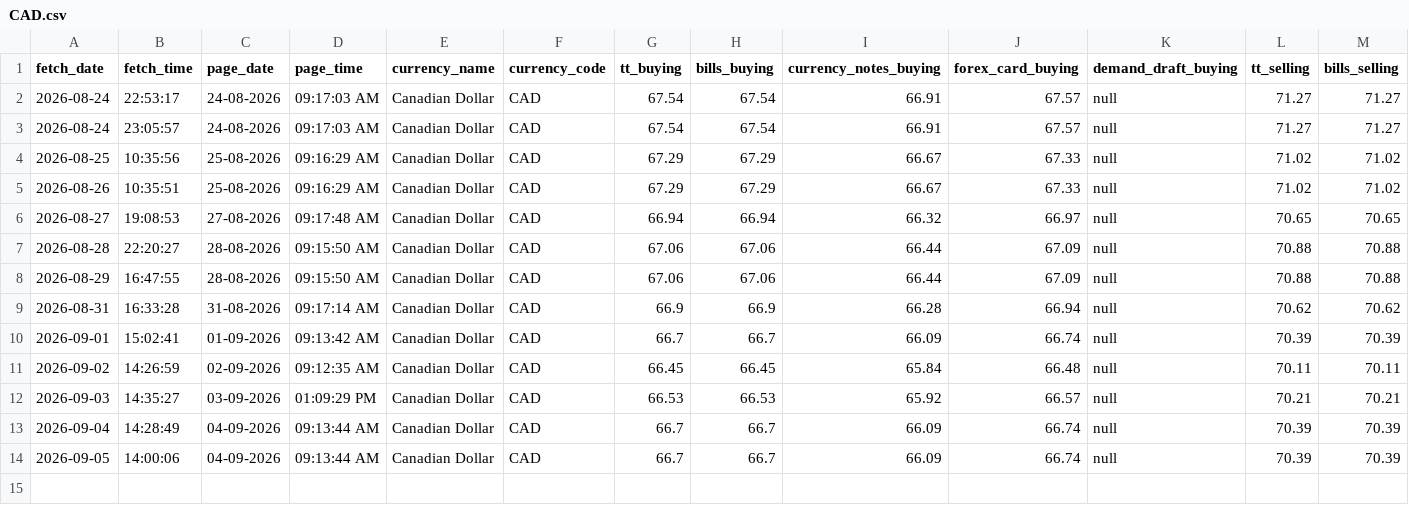
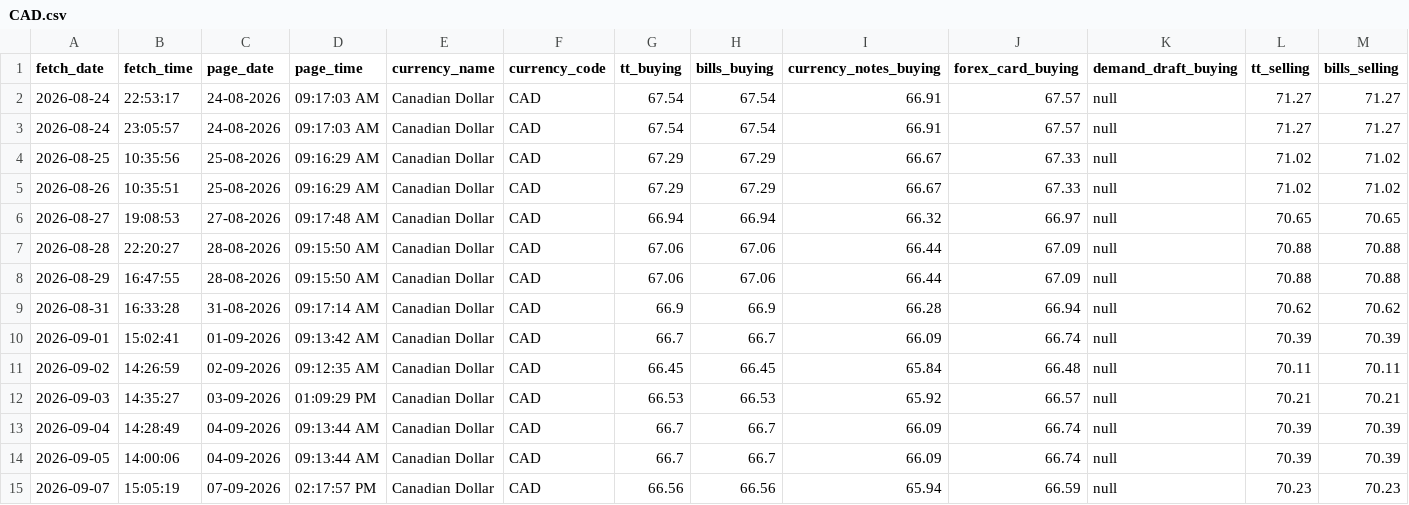
Before and after one commit to PankajGoyal7/icici-forex-rates-historical, a CSV file: data/by_currency/CAD.csv, drawn as a sheet; only a part is shown; rows hold the shown columns only; the diff names each change by its address in the sheet, - before the commit and + after, or states it on an @@ line.

```diff
--- a/data/by_currency/CAD.csv
+++ b/data/by_currency/CAD.csv
+row 15: 2026-09-07 | 15:05:19 | 07-09-2026 | 02:17:57 PM | Canadian Dollar | CAD | 66.56 | 66.56 | 65.94 | 66.59 | null | 70.23 | 70.23
```
Also changed, not shown: data/by_currency/AUD.csv, data/by_currency/EUR.csv, 24 other files.
